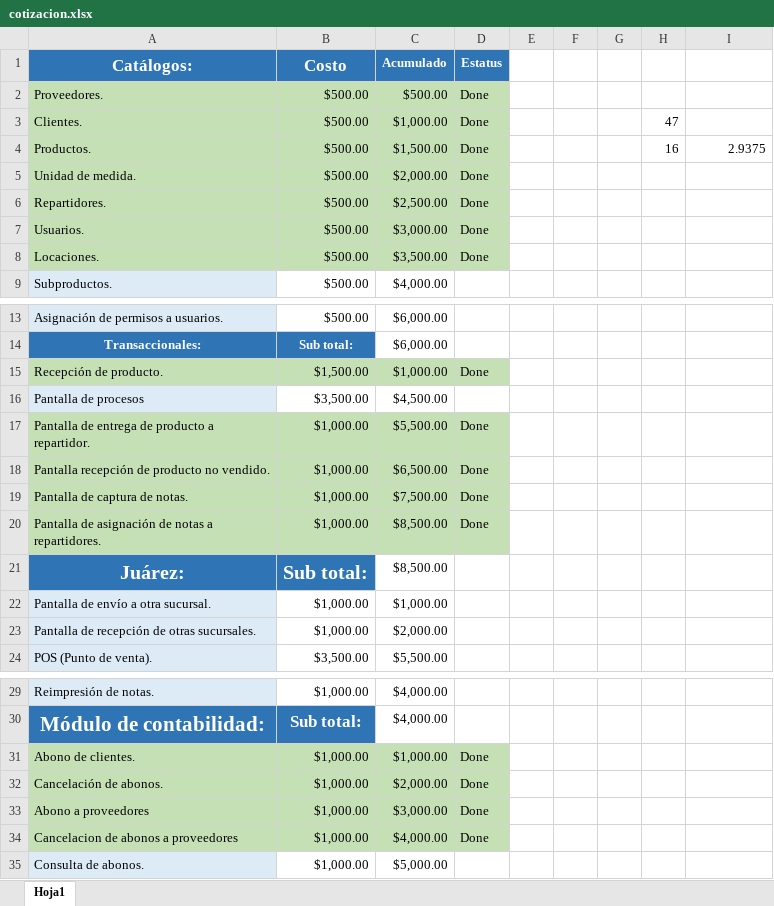
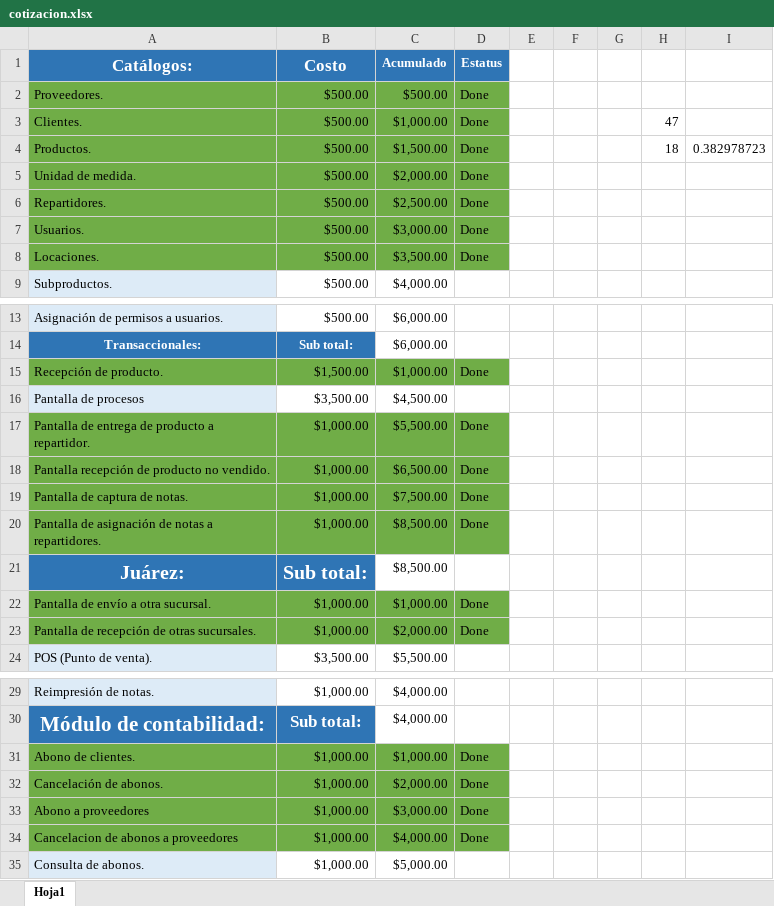
Before and after one commit to enriquegarciachavez/valco, an Excel workbook: producto/cotizacion.xlsx, sheet Hoja1, drawn as a sheet; only a part is shown, gaps mark what is left out; values as stored, in another font and other column widths than the file's, no borders; the diff names each change by its address in the sheet, - before the commit and + after, or states it on an @@ line.

Commit message:
Transferencía de productos

```diff
--- a/producto/cotizacion.xlsx (sheet Hoja1)
+++ b/producto/cotizacion.xlsx (sheet Hoja1)
-A2:D8 fill: #C5E0B4
+A2:D8 fill: #70AD47
-H4: 16
+H4: 18
-I4: 2.9375
+I4: 0.382978723
-A15:D15 fill: #C5E0B4
+A15:D15 fill: #70AD47
-A17:D20 fill: #C5E0B4
+A17:D20 fill: #70AD47
-A22:A23 fill: #DDEBF7
+A22:A23 fill: #70AD47
-B22:D23 fill: none
+B22:D23 fill: #70AD47
-D22:D23 (Estatus): (empty)
+D22:D23 (Estatus): Done
-A31:D34 fill: #C5E0B4
+A31:D34 fill: #70AD47
```
Also changed, not shown: 12 other files.
